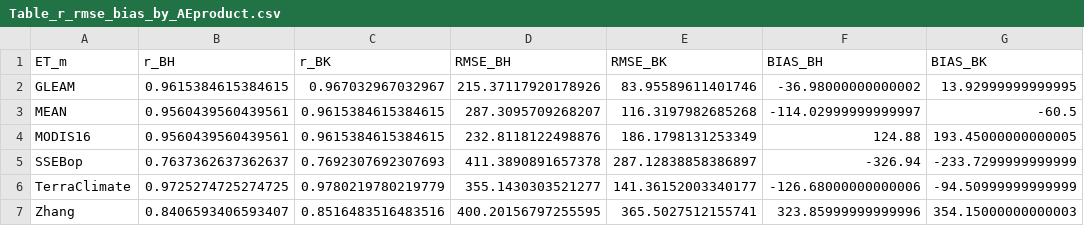
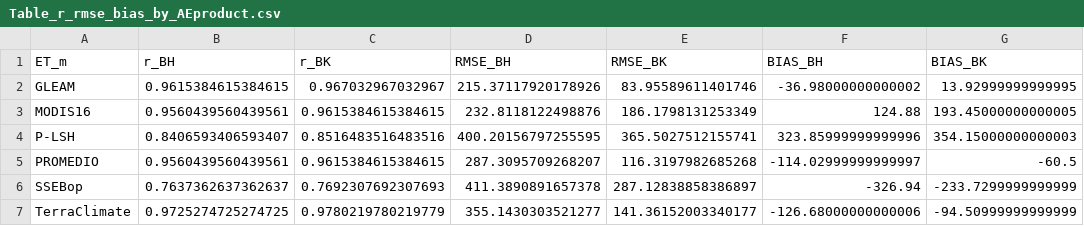
Before and after one commit to adrHuerta/prob_Budyko, a CSV file: output/tables/Table_r_rmse_bias_by_AEproduct.csv, drawn as a sheet.

```diff
--- a/output/tables/Table_r_rmse_bias_by_AEproduct.csv
+++ b/output/tables/Table_r_rmse_bias_by_AEproduct.csv
@@ -2,6 +2,6 @@ ET_m,r_BH,r_BK,RMSE_BH,RMSE_BK,BIAS_BH,BIAS_BK
 GLEAM,0.9615384615384615,0.967032967032967,215.37117920178926,83.95589611401746,-36.98000000000002,13.92999999999995
-MEAN,0.9560439560439561,0.9615384615384615,287.3095709268207,116.3197982685268,-114.02999999999997,-60.5
 MODIS16,0.9560439560439561,0.9615384615384615,232.8118122498876,186.1798131253349,124.88,193.45000000000005
+P-LSH,0.8406593406593407,0.8516483516483516,400.20156797255595,365.5027512155741,323.85999999999996,354.15000000000003
+PROMEDIO,0.9560439560439561,0.9615384615384615,287.3095709268207,116.3197982685268,-114.02999999999997,-60.5
 SSEBop,0.7637362637362637,0.7692307692307693,411.3890891657378,287.12838858386897,-326.94,-233.7299999999999
 TerraClimate,0.9725274725274725,0.9780219780219779,355.1430303521277,141.36152003340177,-126.68000000000006,-94.50999999999999
-Zhang,0.8406593406593407,0.8516483516483516,400.20156797255595,365.5027512155741,323.85999999999996,354.15000000000003
```
Also changed, not shown: 36 other files.
